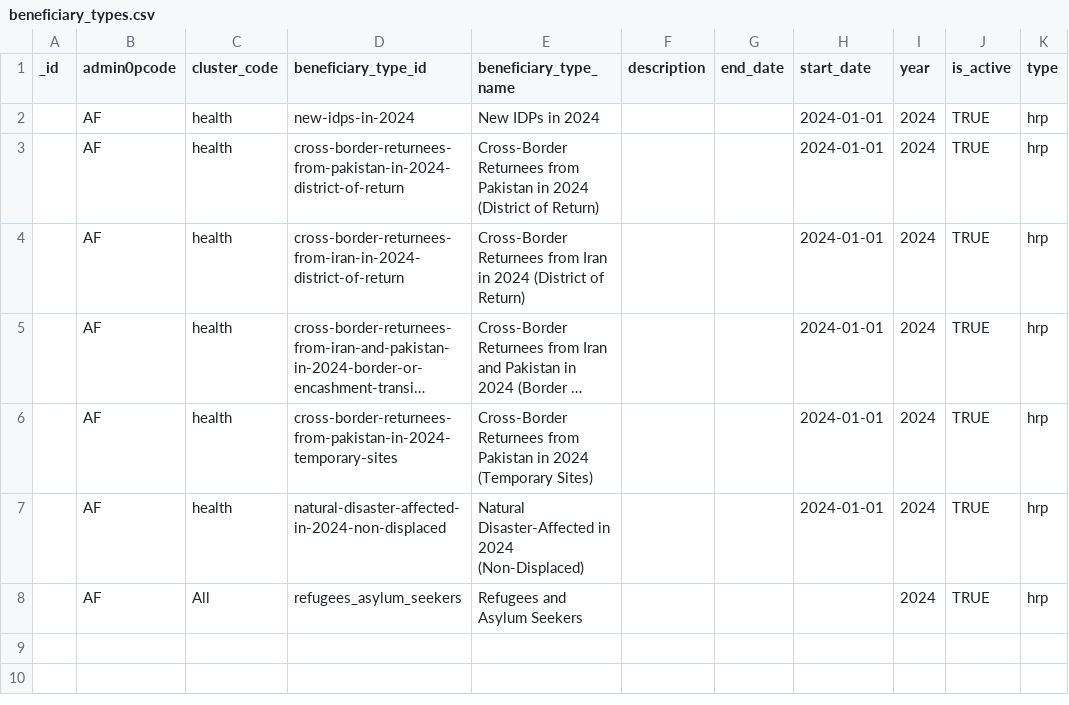
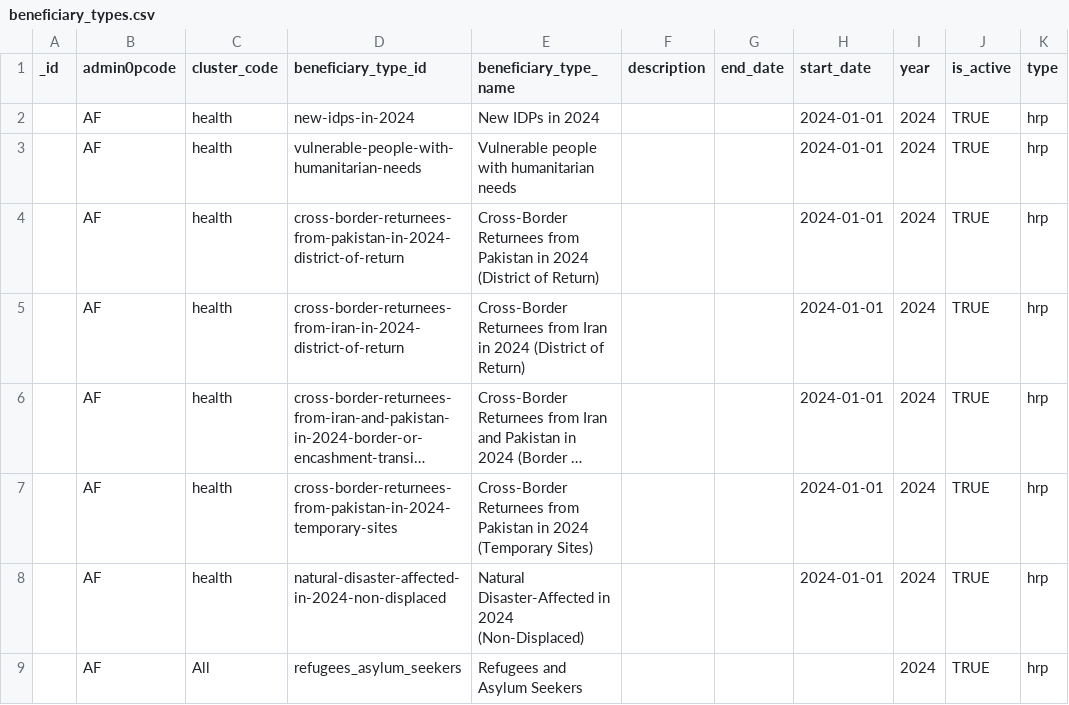
Before and after one commit to iMMAP/rh, a CSV file: scripts/data/updated_nov_2023/beneficiary_types.csv, drawn as a sheet; long unchanged cells end in …; the diff names each change by its address in the sheet, - before the commit and + after, or states it on an @@ line.

Commit message:
beneficiary type file updated

```diff
--- a/scripts/data/updated_nov_2023/beneficiary_types.csv
+++ b/scripts/data/updated_nov_2023/beneficiary_types.csv
+row 3:  | AF | health | vulnerable-people-with-humanitarian-needs | Vulnerable people with humanitarian needs |  |  | 2024-01-01 | 2024 | TRUE | hrp
```
